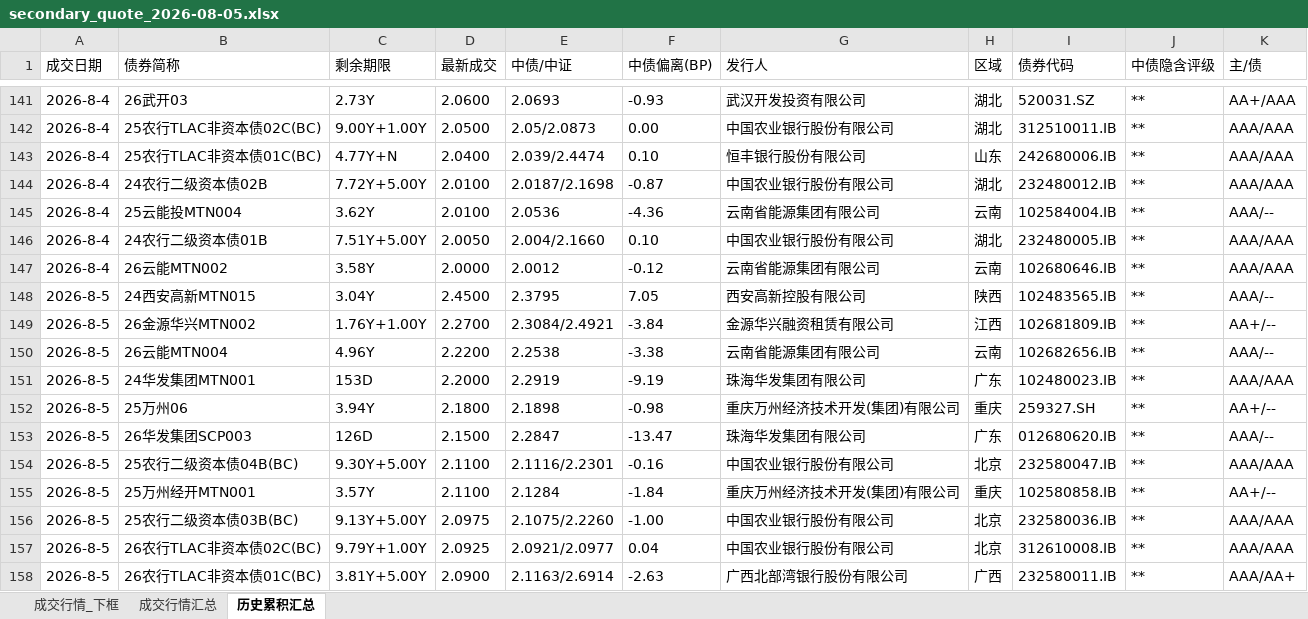
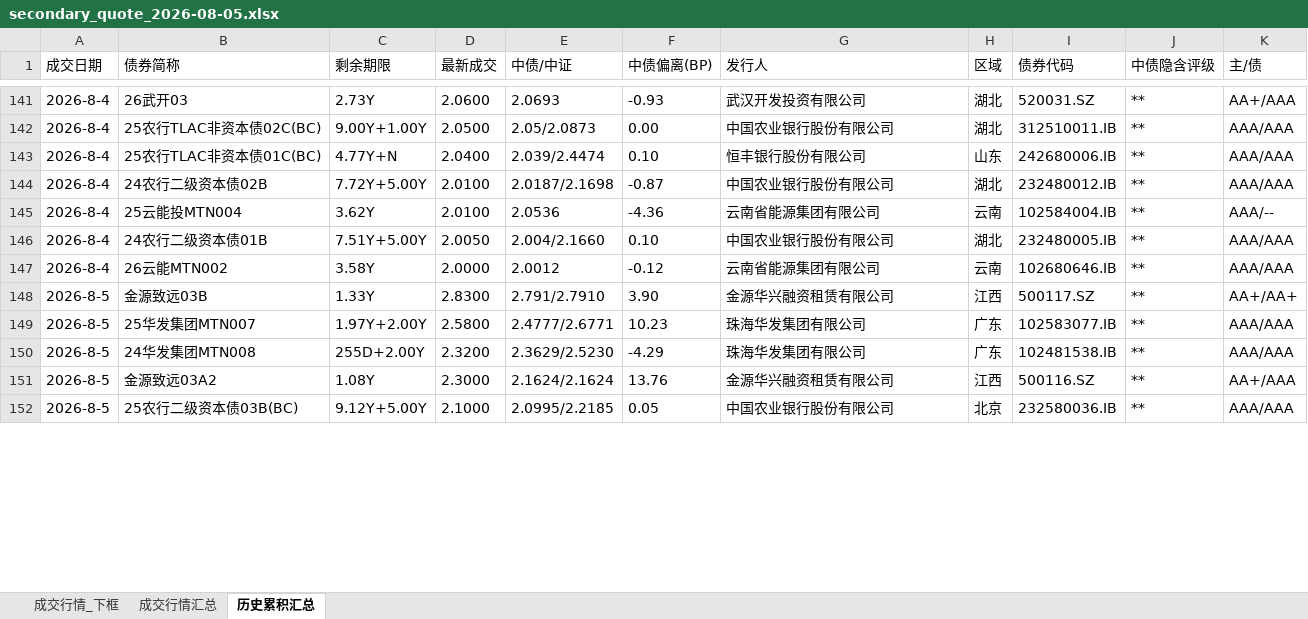
Before and after one commit to geomouse/innodealing-bond-export, an Excel workbook: data/secondary2/secondary_quote_2026-08-05.xlsx, sheet 历史累积汇总, drawn as a sheet; only a part is shown, gaps mark what is left out; values as stored, in another font and other column widths than the file's, no borders; removed rows and columns are numbered as before the commit, all else as after; the diff covers the shown part only; the diff names each change by its address in the sheet, - before the commit and + after, or states it on an @@ line.

```diff
--- a/data/secondary2/secondary_quote_2026-08-05.xlsx (sheet 历史累积汇总)
+++ b/data/secondary2/secondary_quote_2026-08-05.xlsx (sheet 历史累积汇总)
-row 148: 2026-8-5 | 24西安高新MTN015 | 3.04Y | 2.4500 | 2.3795 | 7.05 | 西安高新控股有限公司 | 陕西 | 102483565.IB | ** | AAA/--
-B148 (债券简称): 26金源华兴MTN002
+B148 (债券简称): 金源致远03B
-C148 (剩余期限): 1.76Y+1.00Y
+C148 (剩余期限): 1.33Y
-D148 (最新成交): 2.2700
+D148 (最新成交): 2.8300
-E148 (中债/中证): 2.3084/2.4921
+E148 (中债/中证): 2.791/2.7910
-F148 (中债偏离(BP)): -3.84
+F148 (中债偏离(BP)): 3.90
-I148 (债券代码): 102681809.IB
+I148 (债券代码): 500117.SZ
-K148 (主/债): AA+/--
+K148 (主/债): AA+/AA+
-row 150: 2026-8-5 | 26云能MTN004 | 4.96Y | 2.2200 | 2.2538 | -3.38 | 云南省能源集团有限公司 | 云南 | 102682656.IB | ** | AAA/--
-B149 (债券简称): 24华发集团MTN001
+B149 (债券简称): 25华发集团MTN007
-C149 (剩余期限): 153D
+C149 (剩余期限): 1.97Y+2.00Y
-D149 (最新成交): 2.2000
+D149 (最新成交): 2.5800
-E149 (中债/中证): 2.2919
+E149 (中债/中证): 2.4777/2.6771
-F149 (中债偏离(BP)): -9.19
+F149 (中债偏离(BP)): 10.23
-I149 (债券代码): 102480023.IB
+I149 (债券代码): 102583077.IB
-row 152: 2026-8-5 | 25万州06 | 3.94Y | 2.1800 | 2.1898 | -0.98 | 重庆万州经济技术开发(集团)有限公司 | 重庆 | 259327.SH | ** | AA+/--
-B150 (债券简称): 26华发集团SCP003
+B150 (债券简称): 24华发集团MTN008
-C150 (剩余期限): 126D
+C150 (剩余期限): 255D+2.00Y
-D150 (最新成交): 2.1500
+D150 (最新成交): 2.3200
-E150 (中债/中证): 2.2847
+E150 (中债/中证): 2.3629/2.5230
-F150 (中债偏离(BP)): -13.47
+F150 (中债偏离(BP)): -4.29
-I150 (债券代码): 012680620.IB
+I150 (债券代码): 102481538.IB
-K150 (主/债): AAA/--
+K150 (主/债): AAA/AAA
-row 154: 2026-8-5 | 25农行二级资本债04B(BC) | 9.30Y+5.00Y | 2.1100 | 2.1116/2.2301 | -0.16 | 中国农业银行股份有限公司 | 北京 | 232580047.IB | ** | AAA/AAA
-row 155: 2026-8-5 | 25万州经开MTN001 | 3.57Y | 2.1100 | 2.1284 | -1.84 | 重庆万州经济技术开发(集团)有限公司 | 重庆 | 102580858.IB | ** | AA+/--
+row 151: 2026-8-5 | 金源致远03A2 | 1.08Y | 2.3000 | 2.1624/2.1624 | 13.76 | 金源华兴融资租赁有限公司 | 江西 | 500116.SZ | ** | AA+/AAA
-C152 (剩余期限): 9.13Y+5.00Y
+C152 (剩余期限): 9.12Y+5.00Y
-D152 (最新成交): 2.0975
+D152 (最新成交): 2.1000
-E152 (中债/中证): 2.1075/2.2260
+E152 (中债/中证): 2.0995/2.2185
-F152 (中债偏离(BP)): -1.00
+F152 (中债偏离(BP)): 0.05
-row 157: 2026-8-5 | 26农行TLAC非资本债02C(BC) | 9.79Y+1.00Y | 2.0925 | 2.0921/2.0977 | 0.04 | 中国农业银行股份有限公司 | 北京 | 312610008.IB | ** | AAA/AAA
-row 158: 2026-8-5 | 26农行TLAC非资本债01C(BC) | 3.81Y+5.00Y | 2.0900 | 2.1163/2.6914 | -2.63 | 广西北部湾银行股份有限公司 | 广西 | 232580011.IB | ** | AAA/AA+
```
Also changed, not shown: 3 removed rows and 31 edited cells elsewhere in this sheet, sheet 成交行情_下框, sheet 成交行情汇总, 1 other file.
